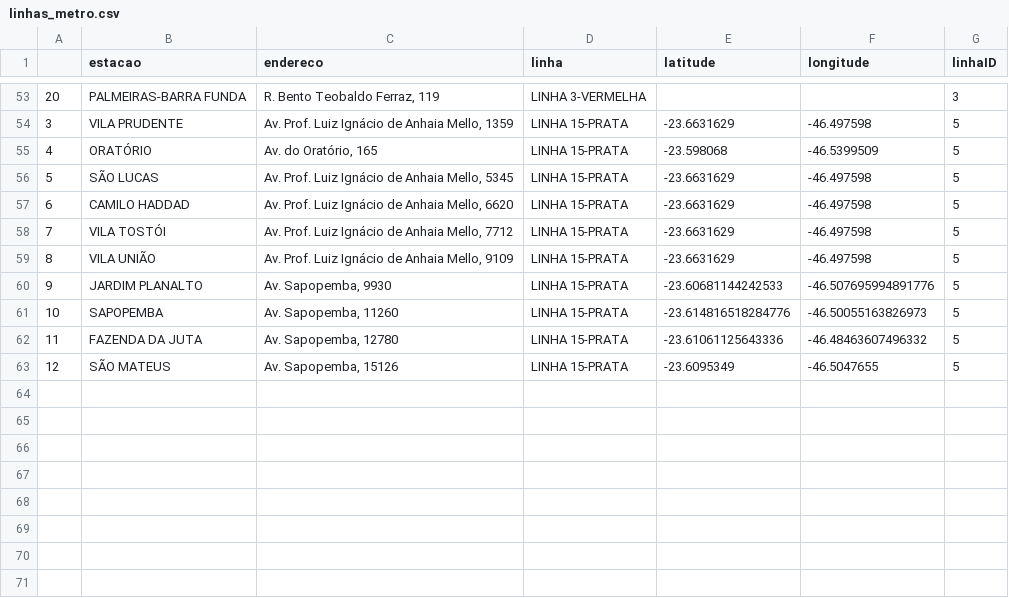
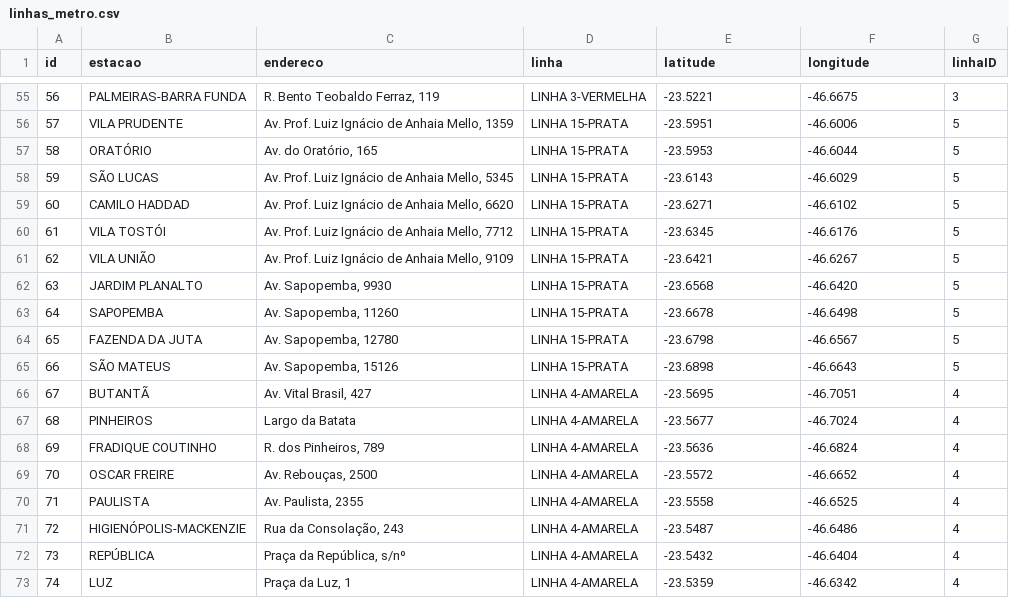
Before and after one commit to netofigueira/cadeometro, a CSV file: preprocess/linhas_metro.csv, drawn as a sheet; only a part is shown, gaps mark what is left out; addresses are those after the commit; the diff covers the shown part only; the diff names each change by its address in the sheet, - before the commit and + after, or states it on an @@ line.

```diff
--- a/preprocess/linhas_metro.csv
+++ b/preprocess/linhas_metro.csv
@@ column A (id) renumbered between rows 1 and 65 @@
-E55 (latitude): (empty)
+E55 (latitude): -23.5221
-F55 (longitude): (empty)
+F55 (longitude): -46.6675
-E56 (latitude): -23.6631629
+E56 (latitude): -23.5951
-F56 (longitude): -46.497598
+F56 (longitude): -46.6006
-E57 (latitude): -23.598068
+E57 (latitude): -23.5953
-F57 (longitude): -46.5399509
+F57 (longitude): -46.6044
-E58 (latitude): -23.6631629
+E58 (latitude): -23.6143
-F58 (longitude): -46.497598
+F58 (longitude): -46.6029
-E59 (latitude): -23.6631629
+E59 (latitude): -23.6271
-F59 (longitude): -46.497598
+F59 (longitude): -46.6102
-E60 (latitude): -23.6631629
+E60 (latitude): -23.6345
-F60 (longitude): -46.497598
+F60 (longitude): -46.6176
-E61 (latitude): -23.6631629
+E61 (latitude): -23.6421
-F61 (longitude): -46.497598
+F61 (longitude): -46.6267
-E62 (latitude): -23.60681144242533
+E62 (latitude): -23.6568
-F62 (longitude): -46.507695994891776
+F62 (longitude): -46.6420
-E63 (latitude): -23.614816518284776
+E63 (latitude): -23.6678
-F63 (longitude): -46.50055163826973
+F63 (longitude): -46.6498
-E64 (latitude): -23.61061125643336
+E64 (latitude): -23.6798
-F64 (longitude): -46.48463607496332
+F64 (longitude): -46.6567
-E65 (latitude): -23.6095349
+E65 (latitude): -23.6898
-F65 (longitude): -46.5047655
+F65 (longitude): -46.6643
+row 66: 67 | BUTANTÃ | Av. Vital Brasil, 427 | LINHA 4-AMARELA | -23.5695 | -46.7051 | 4
+row 67: 68 | PINHEIROS | Largo da Batata | LINHA 4-AMARELA | -23.5677 | -46.7024 | 4
+row 68: 69 | FRADIQUE COUTINHO | R. dos Pinheiros, 789 | LINHA 4-AMARELA | -23.5636 | -46.6824 | 4
+row 69: 70 | OSCAR FREIRE | Av. Rebouças, 2500 | LINHA 4-AMARELA | -23.5572 | -46.6652 | 4
+row 70: 71 | PAULISTA | Av. Paulista, 2355 | LINHA 4-AMARELA | -23.5558 | -46.6525 | 4
+row 71: 72 | HIGIENÓPOLIS-MACKENZIE | Rua da Consolação, 243 | LINHA 4-AMARELA | -23.5487 | -46.6486 | 4
+row 72: 73 | REPÚBLICA | Praça da República, s/nº | LINHA 4-AMARELA | -23.5432 | -46.6404 | 4
+row 73: 74 | LUZ | Praça da Luz, 1 | LINHA 4-AMARELA | -23.5359 | -46.6342 | 4
```
Also changed, not shown: 2 added rows and 70 edited cells elsewhere in this file, 4 other files.
